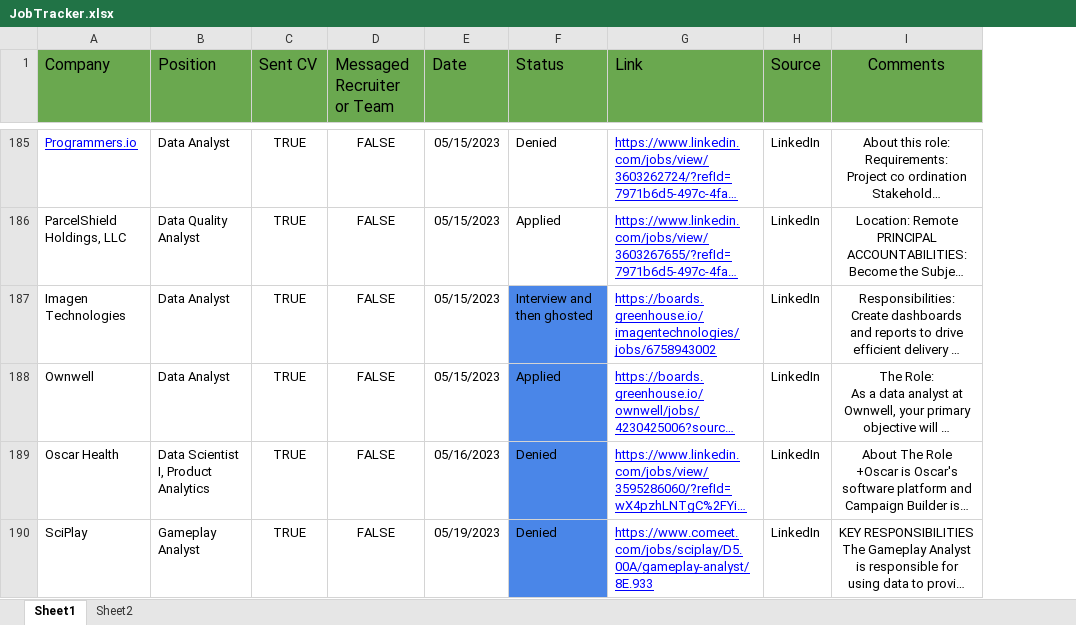
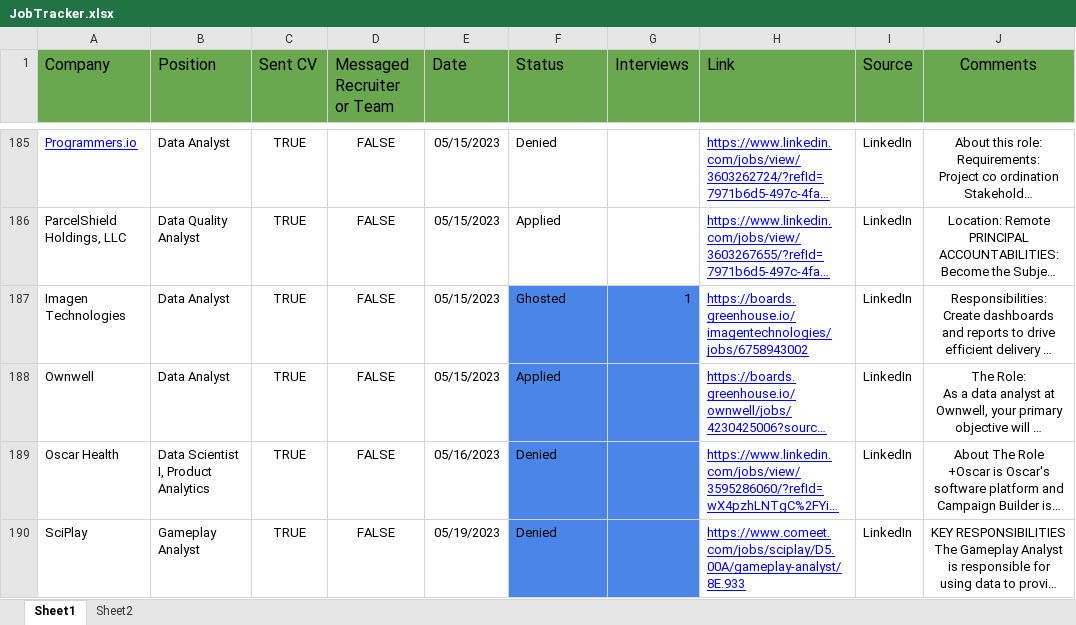
Before and after one commit to ManuelElizaldi/Job-Search-Analysis, an Excel workbook: JobTracker.xlsx, sheet Sheet1, drawn as a sheet; only a part is shown, gaps mark what is left out; long unchanged cells end in …; values as stored, in another font and other column widths than the file's, no borders; charts and pictures and conditional formats not drawn; the diff covers the shown part only; the diff names each change by its address in the sheet, - before the commit and + after, or states it on an @@ line.

```diff
--- a/JobTracker.xlsx (sheet Sheet1)
+++ b/JobTracker.xlsx (sheet Sheet1)
+column G (Interviews), row 187: 1
-F187 (Status): Interview and then ghosted
+F187 (Status): Ghosted
```
Also changed, not shown: 418 removed rows and 29 edited cells elsewhere in this sheet, charts or pictures.
